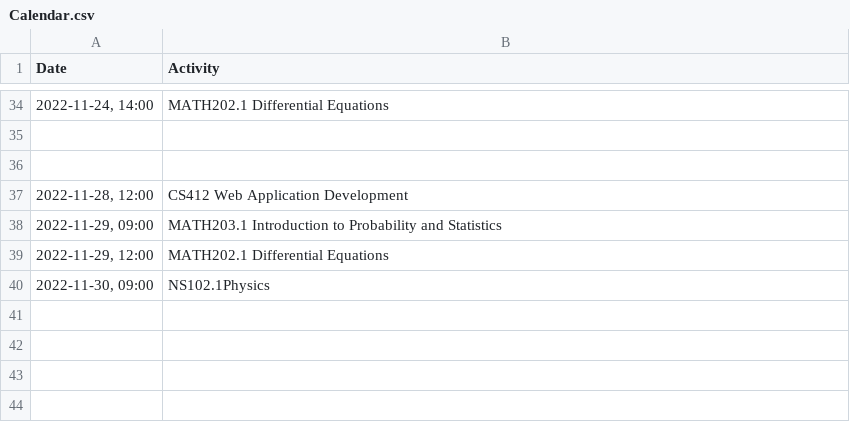
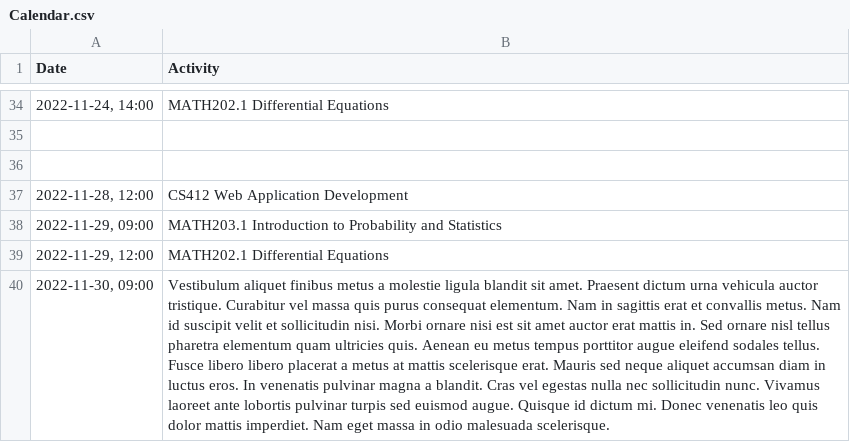
Before and after one commit to GorkemOkur/CS412, a CSV file: Calendar.csv, drawn as a sheet; only a part is shown, gaps mark what is left out; the diff names each change by its address in the sheet, - before the commit and + after, or states it on an @@ line.

Commit message:
Update Calendar.csv

```diff
--- a/Calendar.csv
+++ b/Calendar.csv
-B40 (Activity): NS102.1Physics
+B40 (Activity): Vestibulum aliquet finibus metus a molestie ligula blandit sit amet. Praesent dictum urna vehicula auctor tristique. Curabitur vel massa quis purus consequat elementum. Nam in sagittis erat et convallis metus. Nam id suscipit velit et sollicitudin nisi. Morbi ornare nisi est sit amet auctor erat mattis in. Sed ornare nisl tellus pharetra elementum quam ultricies quis. Aenean eu metus tempus porttitor augue eleifend sodales tellus. Fusce libero libero placerat a metus at mattis scelerisque erat. Mauris sed neque aliquet accumsan diam in luctus eros. In venenatis pulvinar magna a blandit. Cras vel egestas nulla nec sollicitudin nunc. Vivamus laoreet ante lobortis pulvinar turpis sed euismod augue. Quisque id dictum mi. Donec venenatis leo quis dolor mattis imperdiet. Nam eget massa in odio malesuada scelerisque.
```
